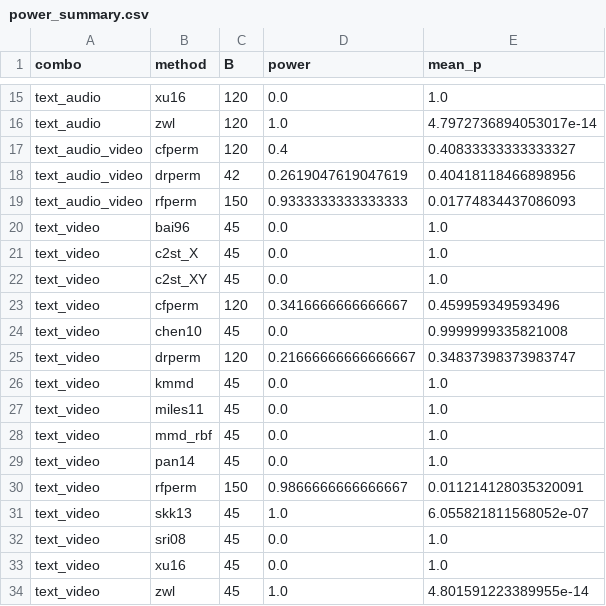
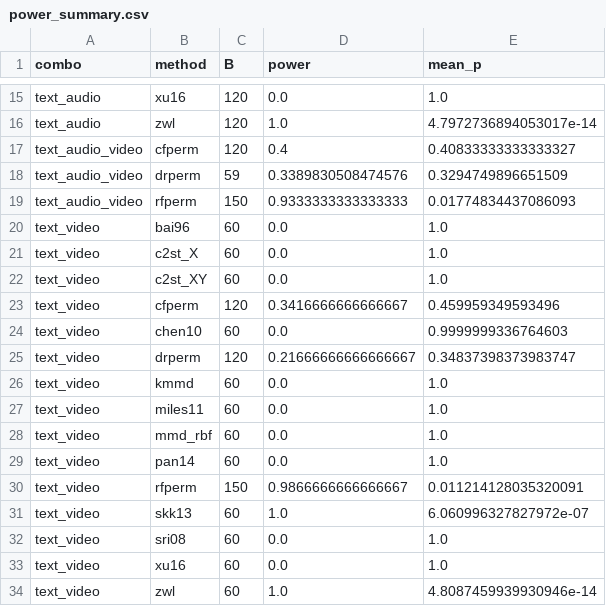
Before and after one commit to ruanhq-StatsML/SAPerm_, a CSV file: experiments/multimodal_attribution/results/concept_drift/power_summary.csv, drawn as a sheet; only a part is shown, gaps mark what is left out.

```diff
--- a/experiments/multimodal_attribution/results/concept_drift/power_summary.csv
+++ b/experiments/multimodal_attribution/results/concept_drift/power_summary.csv
@@ -17,18 +17,18 @@ text_audio,zwl,120,1.0,4.7972736894053017e-14
 text_audio_video,cfperm,120,0.4,0.40833333333333327
-text_audio_video,drperm,42,0.2619047619047619,0.40418118466898956
+text_audio_video,drperm,59,0.3389830508474576,0.3294749896651509
 text_audio_video,rfperm,150,0.9333333333333333,0.01774834437086093
-text_video,bai96,45,0.0,1.0
-text_video,c2st_X,45,0.0,1.0
-text_video,c2st_XY,45,0.0,1.0
+text_video,bai96,60,0.0,1.0
+text_video,c2st_X,60,0.0,1.0
+text_video,c2st_XY,60,0.0,1.0
 text_video,cfperm,120,0.3416666666666667,0.459959349593496
-text_video,chen10,45,0.0,0.9999999335821008
+text_video,chen10,60,0.0,0.9999999336764603
 text_video,drperm,120,0.21666666666666667,0.34837398373983747
-text_video,kmmd,45,0.0,1.0
-text_video,miles11,45,0.0,1.0
-text_video,mmd_rbf,45,0.0,1.0
-text_video,pan14,45,0.0,1.0
+text_video,kmmd,60,0.0,1.0
+text_video,miles11,60,0.0,1.0
+text_video,mmd_rbf,60,0.0,1.0
+text_video,pan14,60,0.0,1.0
 text_video,rfperm,150,0.9866666666666667,0.011214128035320091
-text_video,skk13,45,1.0,6.055821811568052e-07
-text_video,sri08,45,0.0,1.0
-text_video,xu16,45,0.0,1.0
-text_video,zwl,45,1.0,4.801591223389955e-14
+text_video,skk13,60,1.0,6.060996327827972e-07
+text_video,sri08,60,0.0,1.0
+text_video,xu16,60,0.0,1.0
+text_video,zwl,60,1.0,4.8087459939930946e-14
```
Also changed, not shown: experiments/multimodal_attribution/results/overnight/power_summary.csv, 4 other files.
